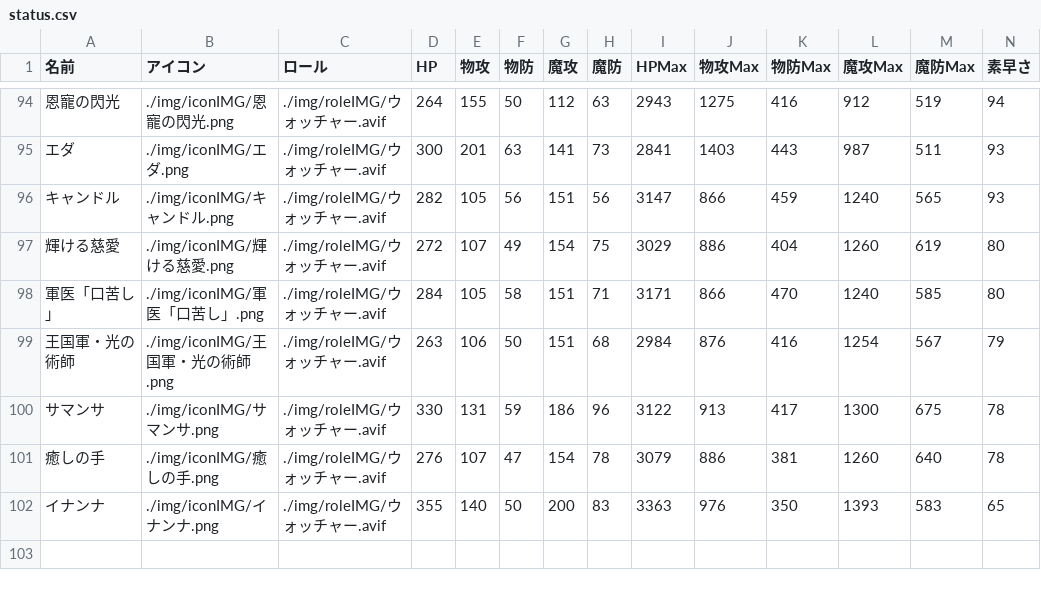
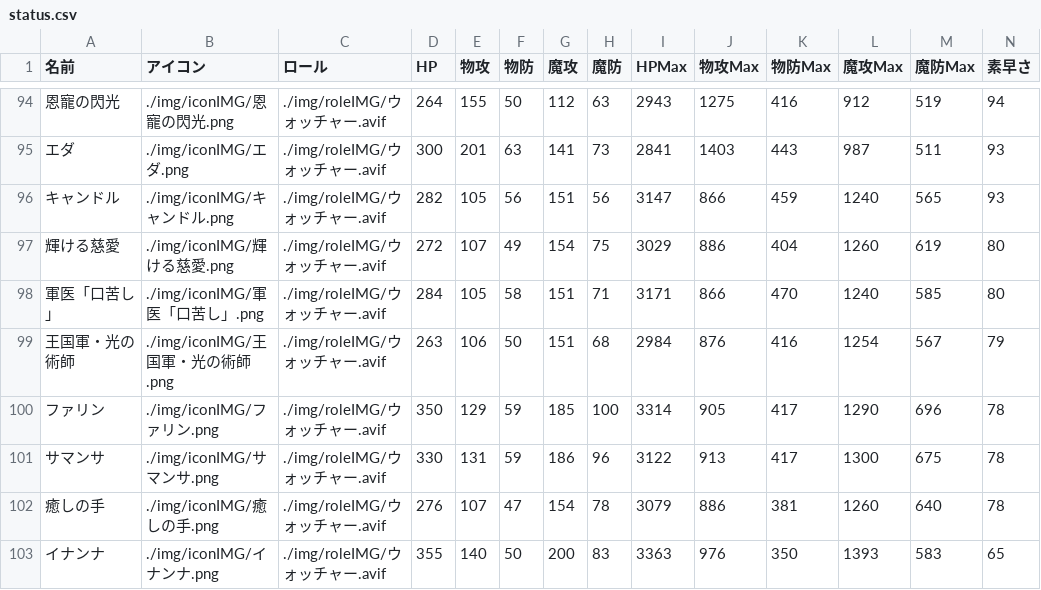
Before and after one commit to maylilly-fran/maylilly-fran.github.io, a CSV file: data/status.csv, drawn as a sheet; only a part is shown, gaps mark what is left out; the diff names each change by its address in the sheet, - before the commit and + after, or states it on an @@ line.

```diff
--- a/data/status.csv
+++ b/data/status.csv
+row 100: ファリン | ./img/iconIMG/ファリン.png | ./img/roleIMG/ウォッチャー.avif | 350 | 129 | 59 | 185 | 100 | 3314 | 905 | 417 | 1290 | 696 | 78
```
Also changed, not shown: data/skill.csv, 15 other files.
